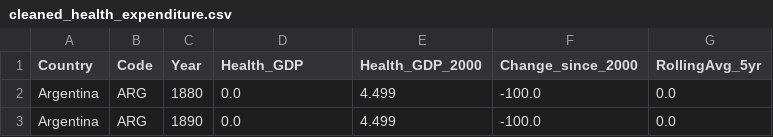
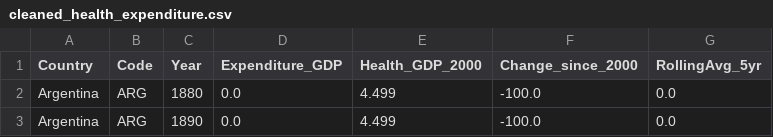
Before and after one commit to Devaharish-03/InfoVis, a CSV file: cleaned_health_expenditure.csv, drawn as a sheet; only a part is shown.

Commit message:
Update cleaned_health_expenditure.csv

```diff
--- a/cleaned_health_expenditure.csv
+++ b/cleaned_health_expenditure.csv
@@ -1,2 +1,2 @@
-Country,Code,Year,Health_GDP,Health_GDP_2000,Change_since_2000,RollingAvg_5yr
+Country,Code,Year,Expenditure_GDP,Health_GDP_2000,Change_since_2000,RollingAvg_5yr
 Argentina,ARG,1880,0.0,4.499,-100.0,0.0
```
